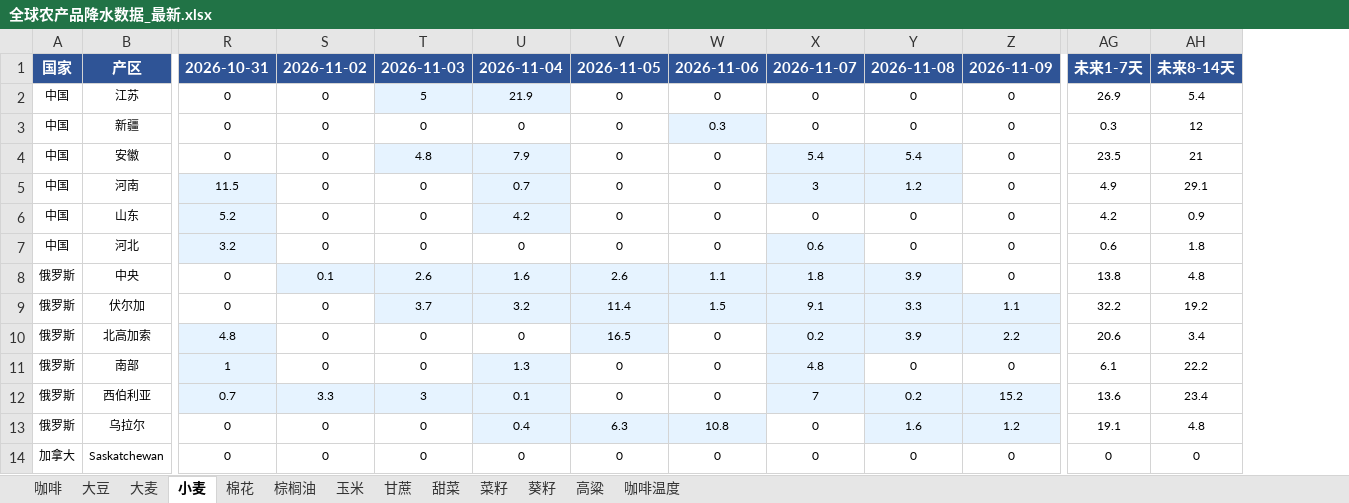
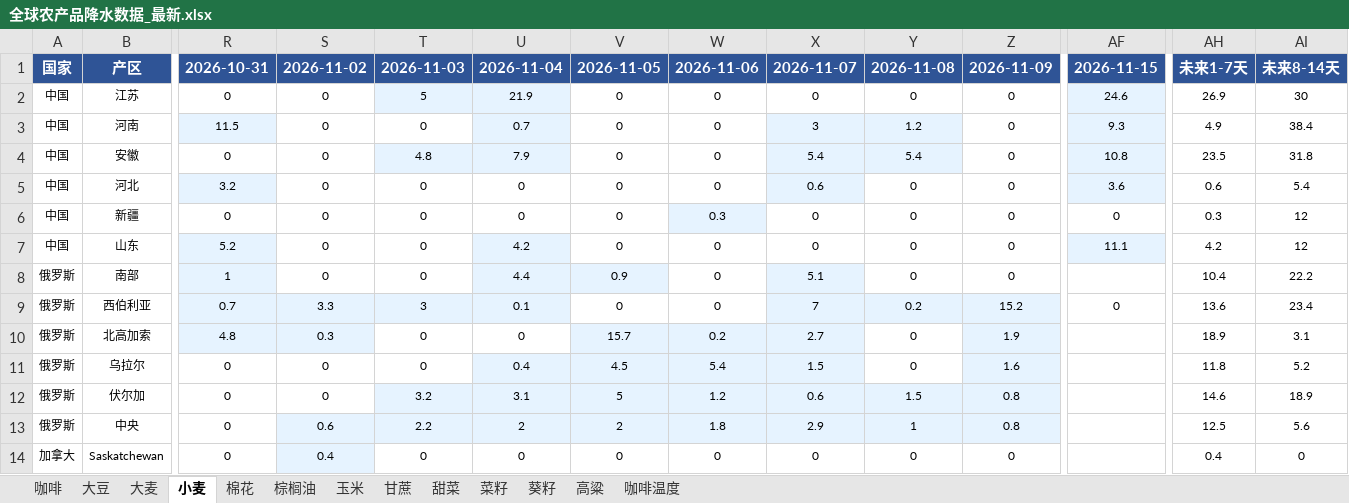
Before and after one commit to 2368846312-oss/ag-weather, an Excel workbook: 全球农产品降水数据_最新.xlsx, sheet 小麦, drawn as a sheet; only a part is shown, gaps mark what is left out; values as stored, in another font and other column widths than the file's, no borders; removed rows and columns are numbered as before the commit, all else as after; rows hold the shown columns only; the diff covers the shown part only; the diff names each change by its address in the sheet, - before the commit and + after, or states it on an @@ line.

```diff
--- a/全球农产品降水数据_最新.xlsx (sheet 小麦)
+++ b/全球农产品降水数据_最新.xlsx (sheet 小麦)
+column AF, rows 1-2: 2026-11-15 | 24.6; rows 6-9: 0 | 11.1 |  | 0
-AI2: 5.4
+AI2: 30
+row 3: 中国 | 河南 | 11.5 | 0 | 0 | 0.7 | 0 | 0 | 3 | 1.2 | 0 | 9.3 | 4.9 | 38.4
+row 4: 中国 | 安徽 | 0 | 0 | 4.8 | 7.9 | 0 | 0 | 5.4 | 5.4 | 0 | 10.8 | 23.5 | 31.8
+row 5: 中国 | 河北 | 3.2 | 0 | 0 | 0 | 0 | 0 | 0.6 | 0 | 0 | 3.6 | 0.6 | 5.4
-row 4: 中国 | 安徽 | 0 | 0 | 4.8 | 7.9 | 0 | 0 | 5.4 | 5.4 | 0 | 23.5 | 21
-row 5: 中国 | 河南 | 11.5 | 0 | 0 | 0.7 | 0 | 0 | 3 | 1.2 | 0 | 4.9 | 29.1
-AI7: 0.9
+AI7: 12
-row 7: 中国 | 河北 | 3.2 | 0 | 0 | 0 | 0 | 0 | 0.6 | 0 | 0 | 0.6 | 1.8
-row 8: 俄罗斯 | 中央 | 0 | 0.1 | 2.6 | 1.6 | 2.6 | 1.1 | 1.8 | 3.9 | 0 | 13.8 | 4.8
-row 9: 俄罗斯 | 伏尔加 | 0 | 0 | 3.7 | 3.2 | 11.4 | 1.5 | 9.1 | 3.3 | 1.1 | 32.2 | 19.2
-row 10: 俄罗斯 | 北高加索 | 4.8 | 0 | 0 | 0 | 16.5 | 0 | 0.2 | 3.9 | 2.2 | 20.6 | 3.4
-U8: 1.3
+U8: 4.4
-V8: 0
+V8: 0.9
-V8 fill: none
+V8 fill: #E6F3FF
-X8: 4.8
+X8: 5.1
-AH8: 6.1
+AH8: 10.4
+row 10: 俄罗斯 | 北高加索 | 4.8 | 0.3 | 0 | 0 | 15.7 | 0.2 | 2.7 | 0 | 1.9 |  | 18.9 | 3.1
-V11: 6.3
+V11: 4.5
-W11: 10.8
+W11: 5.4
-X11: 0
+X11: 1.5
-X11 fill: none
+X11 fill: #E6F3FF
-Y11: 1.6
+Y11: 0
-Y11 fill: #E6F3FF
+Y11 fill: none
-Z11: 1.2
+Z11: 1.6
-AH11: 19.1
+AH11: 11.8
-AI11: 4.8
+AI11: 5.2
+row 12: 俄罗斯 | 伏尔加 | 0 | 0 | 3.2 | 3.1 | 5 | 1.2 | 0.6 | 1.5 | 0.8 |  | 14.6 | 18.9
+row 13: 俄罗斯 | 中央 | 0 | 0.6 | 2.2 | 2 | 2 | 1.8 | 2.9 | 1 | 0.8 |  | 12.5 | 5.6
-S14: 0
+S14: 0.4
-S14 fill: none
+S14 fill: #E6F3FF
-AH14: 0
+AH14: 0.4
```
Also changed, not shown: 11 added rows, 11 removed rows, 8 moved rows, 15 edited cells and cell formats elsewhere in this sheet, sheet 玉米, sheet 葵籽, sheet 菜籽, sheet 大麦, sheet 大豆, sheet 咖啡温度, 6 more sheets, VHI_Data/VHI_最近6周汇总.xlsx.
